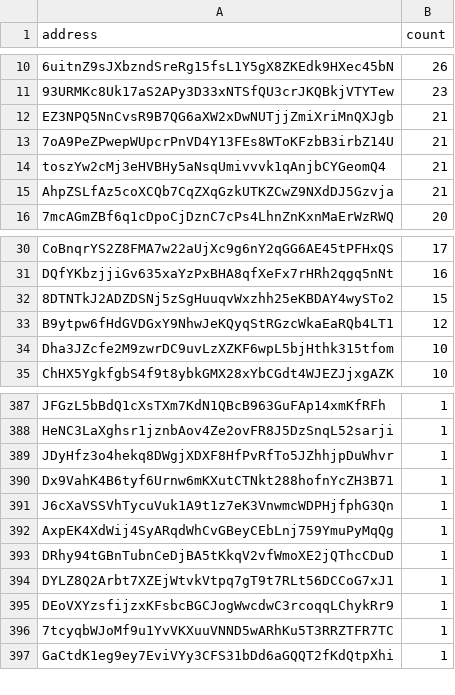
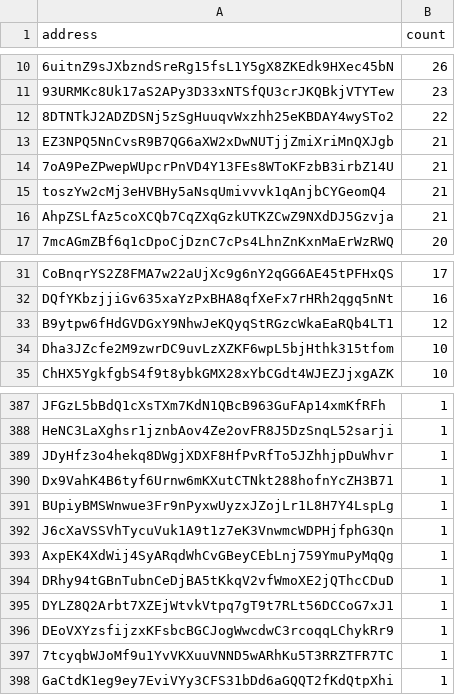
Before and after one commit to QuekzDev/snapshot, a CSV file: snapshot_legacy.csv, drawn as a sheet; only a part is shown, gaps mark what is left out; removed rows and columns are numbered as before the commit, all else as after; the diff names each change by its address in the sheet, - before the commit and + after, or states it on an @@ line.

```diff
--- a/snapshot_legacy.csv
+++ b/snapshot_legacy.csv
+row 12: 8DTNTkJ2ADZDSNj5zSgHuuqvWxzhh25eKBDAY4wySTo2 | 22
-row 32: 8DTNTkJ2ADZDSNj5zSgHuuqvWxzhh25eKBDAY4wySTo2 | 15
+row 391: BUpiyBMSWnwue3Fr9nPyxwUyzxJZojLr1L8H7Y4LspLg | 1
```
